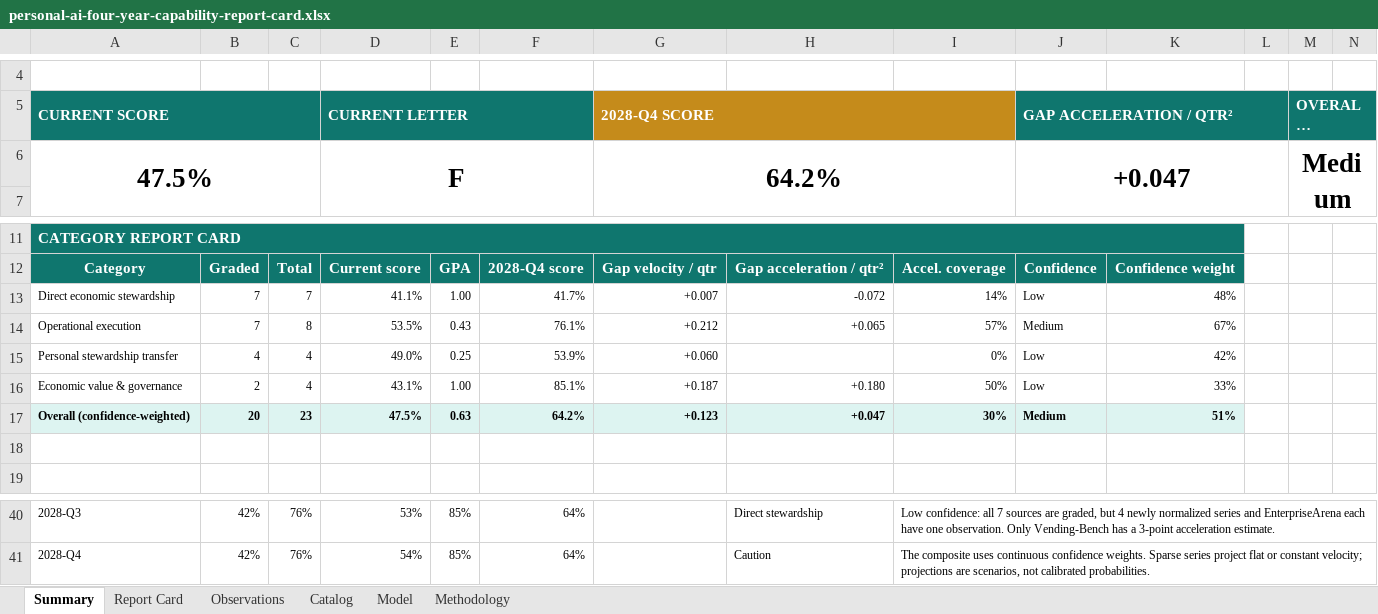
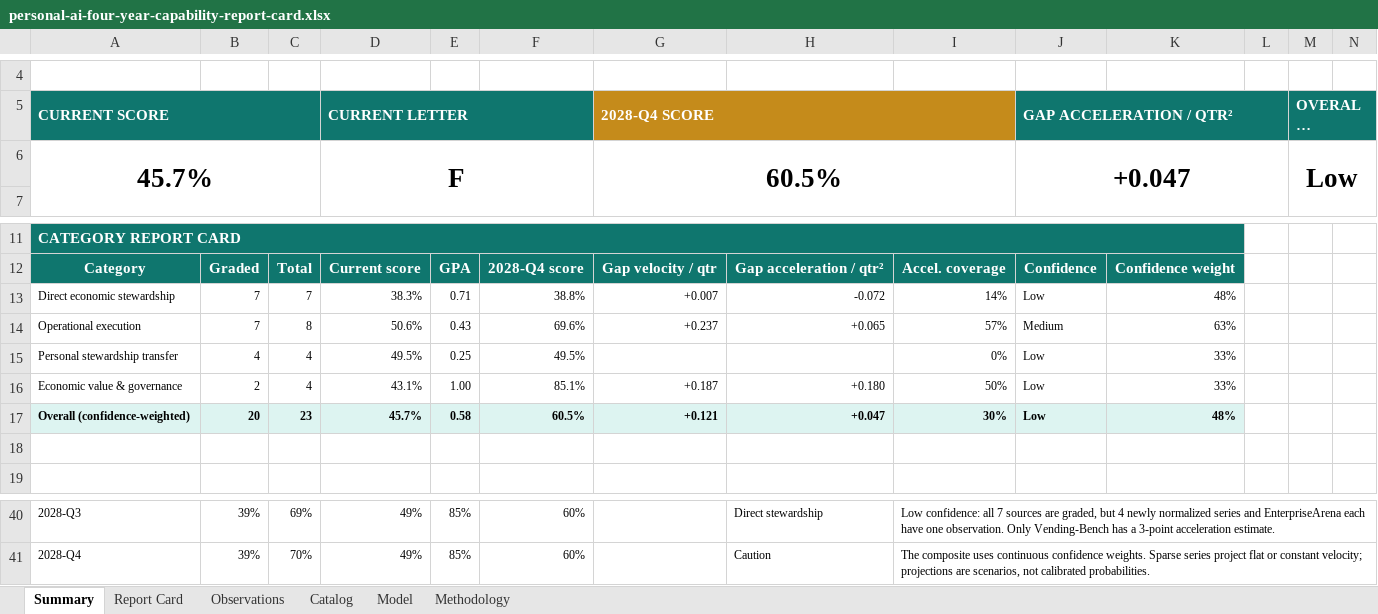
Before and after one commit to buwilliams/diffuse-personal-ai, an Excel workbook: data/reports/personal-ai-four-year-capability-report-card.xlsx, sheet Summary, drawn as a sheet; only a part is shown, gaps mark what is left out; long unchanged cells end in …; values as stored, in another font and other column widths than the file's, no borders; charts and pictures and conditional formats not drawn; the diff covers the shown part only; the diff names each change by its address in the sheet, - before the commit and + after, or states it on an @@ line.

```diff
--- a/data/reports/personal-ai-four-year-capability-report-card.xlsx (sheet Summary)
+++ b/data/reports/personal-ai-four-year-capability-report-card.xlsx (sheet Summary)
-A6 (CURRENT SCORE): 47.5%
+A6 (CURRENT SCORE): 45.7%
-G6 (2028-Q4 SCORE): 64.2%
+G6 (2028-Q4 SCORE): 60.5%
-M6 (OVERALL CONFIDENCE): Medium
+M6 (OVERALL CONFIDENCE): Low
-D13 (CURRENT LETTER): 41.1%
+D13 (CURRENT LETTER): 38.3%
-E13: 1.00
+E13: 0.71
-F13: 41.7%
+F13: 38.8%
-D14 (CURRENT LETTER): 53.5%
+D14 (CURRENT LETTER): 50.6%
-F14: 76.1%
+F14: 69.6%
-G14 (2028-Q4 SCORE): +0.212
+G14 (2028-Q4 SCORE): +0.237
-K14: 67%
+K14: 63%
-D15 (CURRENT LETTER): 49.0%
+D15 (CURRENT LETTER): 49.5%
-F15: 53.9%
+F15: 49.5%
-G15 (2028-Q4 SCORE): +0.060
+G15 (2028-Q4 SCORE): (empty)
-K15: 42%
+K15: 33%
-D17 (CURRENT LETTER): 47.5%
+D17 (CURRENT LETTER): 45.7%
-E17: 0.63
+E17: 0.58
-F17: 64.2%
+F17: 60.5%
-G17 (2028-Q4 SCORE): +0.123
+G17 (2028-Q4 SCORE): +0.121
-J17 (GAP ACCELERATION / QTR²): Medium
+J17 (GAP ACCELERATION / QTR²): Low
-K17: 51%
+K17: 48%
-B40:B41: 42%
+B40:B41: 39%
-C40: 76%
+C40: 69%
-D40 (CURRENT LETTER): 53%
+D40 (CURRENT LETTER): 49%
-F40:F41: 64%
+F40:F41: 60%
-C41: 76%
+C41: 70%
-D41 (CURRENT LETTER): 54%
+D41 (CURRENT LETTER): 49%
```
Also changed, not shown: 45 edited cells elsewhere in this sheet, sheet Report Card, sheet Observations, sheet Model, sheet Catalog, charts or pictures, data/reports/personal-ai-compute-report-card.xlsx, 8 other files.
